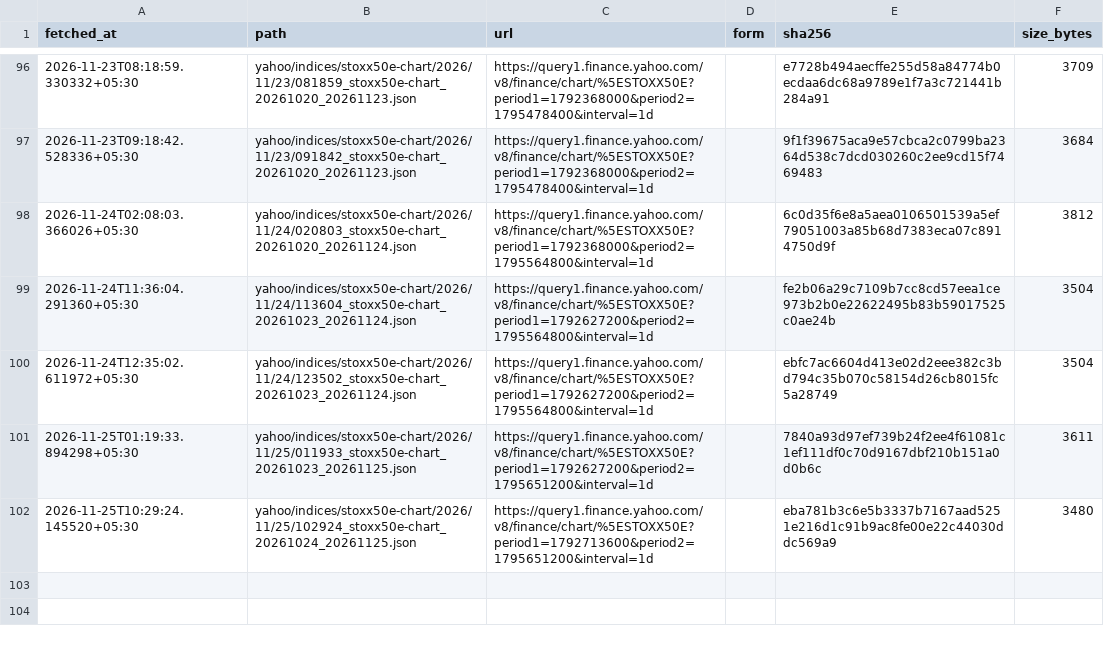
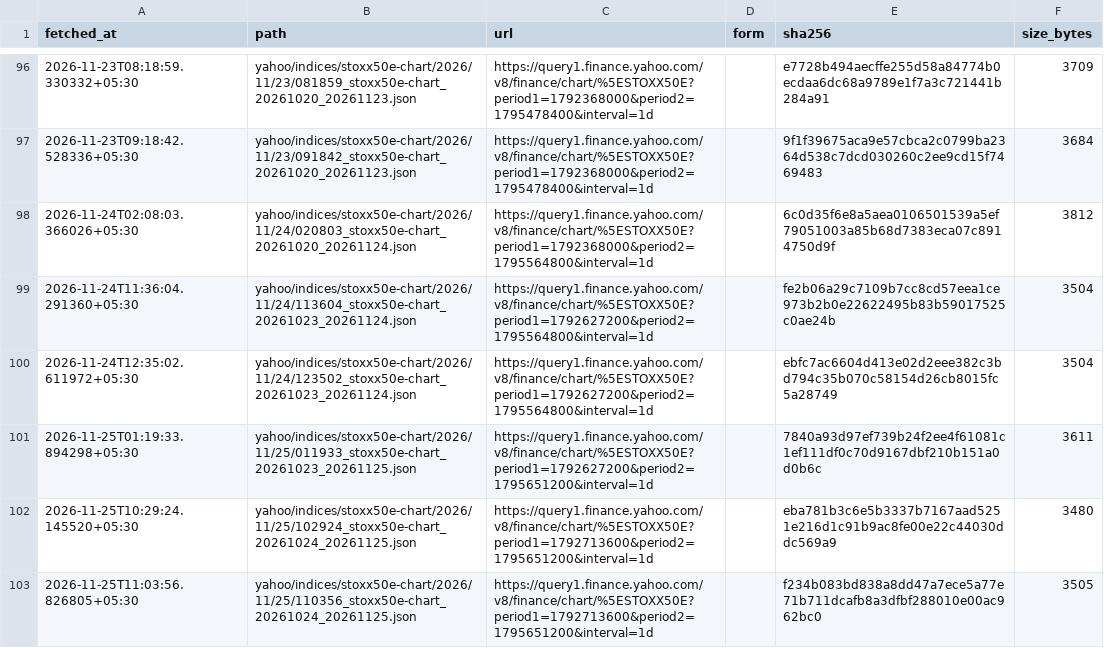
Before and after one commit to exepex/omenix-ingestion, a CSV file: research/data/manifests/global-cues/eurostoxx50_yahoo.csv, drawn as a sheet; only a part is shown, gaps mark what is left out; the diff names each change by its address in the sheet, - before the commit and + after, or states it on an @@ line.

```diff
--- a/research/data/manifests/global-cues/eurostoxx50_yahoo.csv
+++ b/research/data/manifests/global-cues/eurostoxx50_yahoo.csv
+row 103: 2026-11-25T11:03:56.826805+05:30 | yahoo/indices/stoxx50e-chart/2026/11/25/110356_stoxx50e-chart_20261024_20261125.json | https://query1.finance.yahoo.com/v8/finance/chart/%5ESTOXX50E?period1=1792713600&period2=1795651200&interval=1d |  | f234b083bd838a8dd47a7ece5a77e71b711dcafb8a3dfbf288010e00ac962bc0 | 3505
```
Also changed, not shown: research/data/manifests/global-cues/sse_composite.csv, research/data/manifests/global-cues/sse_composite_yahoo.csv, 20 other files.
